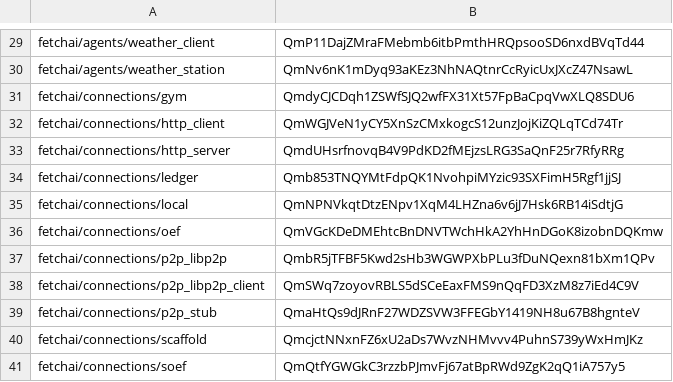
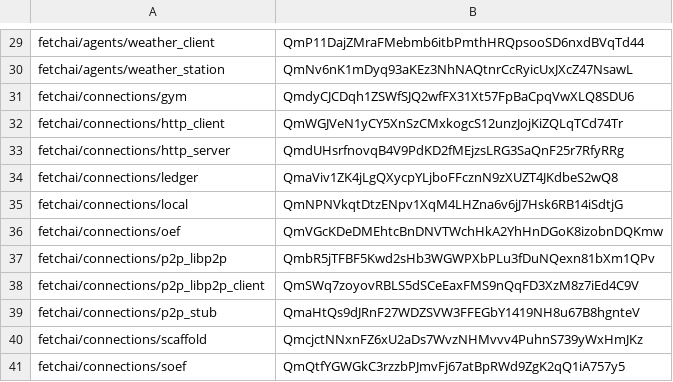
Before and after one commit to legendarydeveloper919/agents-aea, a CSV file: packages/hashes.csv, drawn as a sheet; only a part is shown, gaps mark what is left out.

```diff
--- a/packages/hashes.csv
+++ b/packages/hashes.csv
@@ -33,3 +33,3 @@ fetchai/connections/http_client,QmWGJVeN1yCY5XnSzCMxkogcS12unzJojKiZQLqTCd74Tr
 fetchai/connections/http_server,QmdUHsrfnovqB4V9PdKD2fMEjzsLRG3SaQnF25r7RfyRRg
-fetchai/connections/ledger,Qmb853TNQYMtFdpQK1NvohpiMYzic93SXFimH5Rgf1jjSJ
+fetchai/connections/ledger,QmaViv1ZK4jLgQXycpYLjboFFcznN9zXUZT4JKdbeS2wQ8
 fetchai/connections/local,QmNPNVkqtDtzENpv1XqM4LHZna6v6jJ7Hsk6RB14iSdtjG
```
Also changed, not shown: 3 other files.
